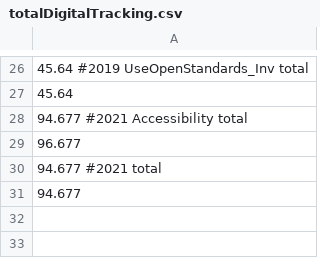
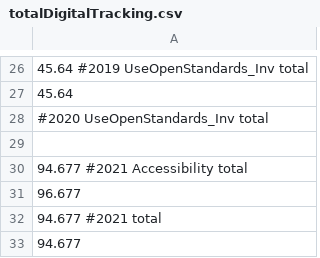
Before and after one commit to AdiMakkar/Digital-Standards-Alignment-Tracker-main, a CSV file: notebook/totalDigitalTracking.csv, drawn as a sheet; only a part is shown, gaps mark what is left out; the diff names each change by its address in the sheet, - before the commit and + after, or states it on an @@ line.

```diff
--- a/notebook/totalDigitalTracking.csv
+++ b/notebook/totalDigitalTracking.csv
+row 28: #2020 UseOpenStandards_Inv total
+row 29: (empty)
```
Also changed, not shown: 1 other file.
